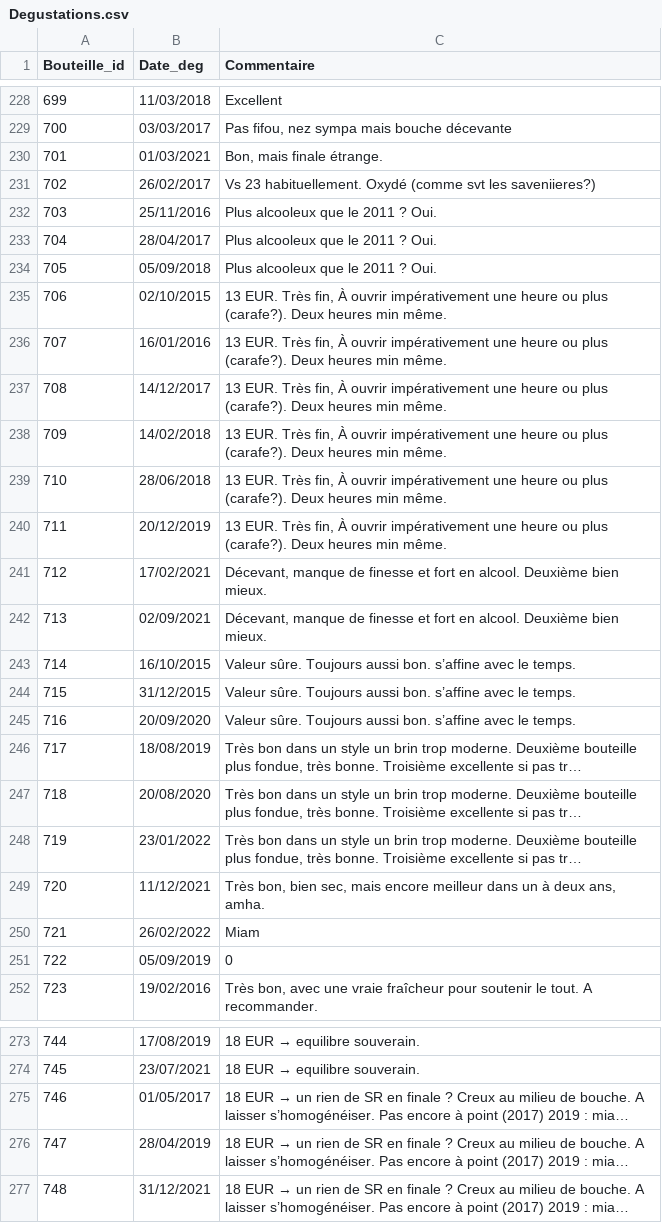
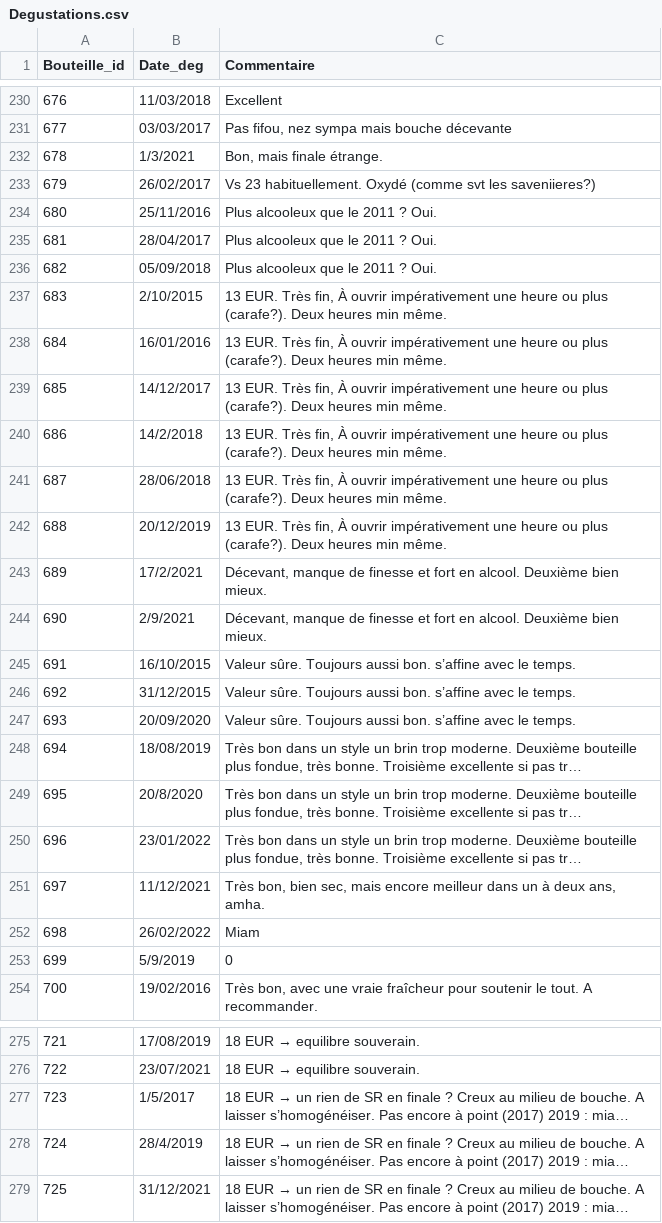
Before and after one commit to FlorentGeron/bacchus, a CSV file: lib/assets/user/Degustations.csv, drawn as a sheet; only a part is shown, gaps mark what is left out; long unchanged cells end in …; addresses are those after the commit; the diff covers the shown part only; the diff names each change by its address in the sheet, - before the commit and + after, or states it on an @@ line.

```diff
--- a/lib/assets/user/Degustations.csv
+++ b/lib/assets/user/Degustations.csv
@@ column A (Bouteille_id) renumbered from row 2 down @@
-B232 (Date_deg): 01/03/2021
+B232 (Date_deg): 1/3/2021
-B237 (Date_deg): 02/10/2015
+B237 (Date_deg): 2/10/2015
-B240 (Date_deg): 14/02/2018
+B240 (Date_deg): 14/2/2018
-B243 (Date_deg): 17/02/2021
+B243 (Date_deg): 17/2/2021
-B244 (Date_deg): 02/09/2021
+B244 (Date_deg): 2/9/2021
-B249 (Date_deg): 20/08/2020
+B249 (Date_deg): 20/8/2020
-B253 (Date_deg): 05/09/2019
+B253 (Date_deg): 5/9/2019
-B277 (Date_deg): 01/05/2017
+B277 (Date_deg): 1/5/2017
-B278 (Date_deg): 28/04/2019
+B278 (Date_deg): 28/4/2019
```
Also changed, not shown: 2 added rows and 55 edited cells elsewhere in this file, lib/assets/user/Bouteilles.csv, 3 other files.
